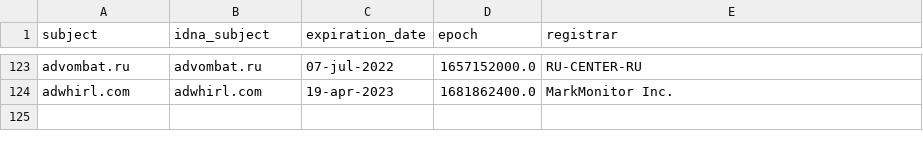
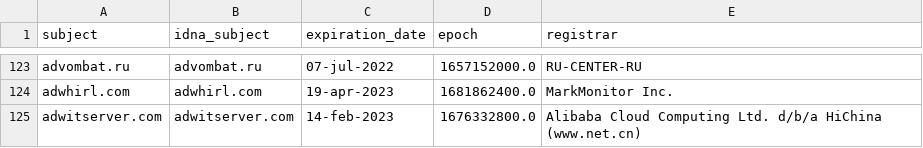
Before and after one commit to Ultimate-Hosts-Blacklist/Wiggum27_Blockers, a CSV file: .pyfunceble/whois.csv, drawn as a sheet; only a part is shown, gaps mark what is left out; the diff names each change by its address in the sheet, - before the commit and + after, or states it on an @@ line.

```diff
--- a/.pyfunceble/whois.csv
+++ b/.pyfunceble/whois.csv
+row 125: adwitserver.com | adwitserver.com | 14-feb-2023 | 1676332800.0 | Alibaba Cloud Computing Ltd. d/b/a HiChina (www.net.cn)
```
Also changed, not shown: output/domains.list/continue.csv, 7 other files.
